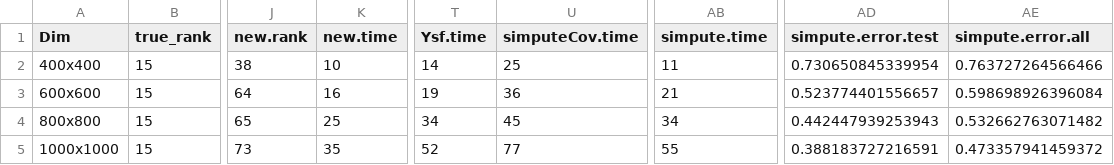
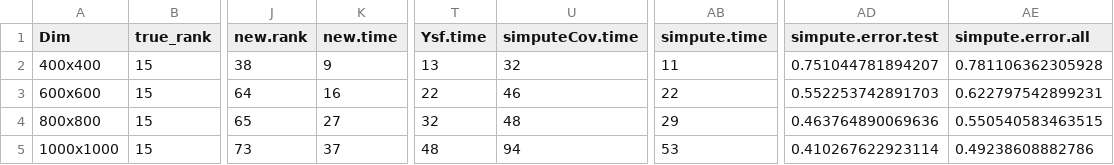
Before and after one commit to khaledfouda/CASMC, a CSV file: Mao/saved_data/compare_Mao_Youssef_Implementation_MaoSim.csv, drawn as a sheet; only a part is shown, gaps mark what is left out; the diff names each change by its address in the sheet, - before the commit and + after, or states it on an @@ line.

```diff
--- a/Mao/saved_data/compare_Mao_Youssef_Implementation_MaoSim.csv
+++ b/Mao/saved_data/compare_Mao_Youssef_Implementation_MaoSim.csv
-K2 (new.time): 10
+K2 (new.time): 9
-T2 (Ysf.time): 14
+T2 (Ysf.time): 13
-U2 (simputeCov.time): 25
+U2 (simputeCov.time): 32
-AD2 (simpute.error.test): 0.730650845339954
+AD2 (simpute.error.test): 0.751044781894207
-AE2 (simpute.error.all): 0.763727264566466
+AE2 (simpute.error.all): 0.781106362305928
-T3 (Ysf.time): 19
+T3 (Ysf.time): 22
-U3 (simputeCov.time): 36
+U3 (simputeCov.time): 46
-AB3 (simpute.time): 21
+AB3 (simpute.time): 22
-AD3 (simpute.error.test): 0.523774401556657
+AD3 (simpute.error.test): 0.552253742891703
-AE3 (simpute.error.all): 0.598698926396084
+AE3 (simpute.error.all): 0.622797542899231
-K4 (new.time): 25
+K4 (new.time): 27
-T4 (Ysf.time): 34
+T4 (Ysf.time): 32
-U4 (simputeCov.time): 45
+U4 (simputeCov.time): 48
-AB4 (simpute.time): 34
+AB4 (simpute.time): 29
-AD4 (simpute.error.test): 0.442447939253943
+AD4 (simpute.error.test): 0.463764890069636
-AE4 (simpute.error.all): 0.532662763071482
+AE4 (simpute.error.all): 0.550540583463515
-K5 (new.time): 35
+K5 (new.time): 37
-T5 (Ysf.time): 52
+T5 (Ysf.time): 48
-U5 (simputeCov.time): 77
+U5 (simputeCov.time): 94
-AB5 (simpute.time): 55
+AB5 (simpute.time): 53
-AD5 (simpute.error.test): 0.388183727216591
+AD5 (simpute.error.test): 0.410267622923114
-AE5 (simpute.error.all): 0.473357941459372
+AE5 (simpute.error.all): 0.49238608882786
```
Also changed, not shown: Mao/saved_data/compare_Mao_Youssef_Implementation_YsfSim_80_coll_FALSE.csv, Mao/saved_data/compare_Mao_Youssef_Implementation_YsfSim_90_coll_FALSE.csv, 4 other files.
